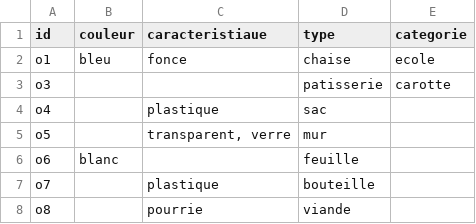
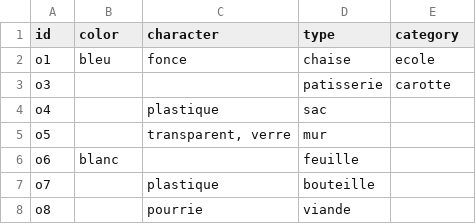
Before and after one commit to DinoJay/alix-vis, a CSV file: public/static/objet.csv, drawn as a sheet; only a part is shown.

```diff
--- a/public/static/objet.csv
+++ b/public/static/objet.csv
@@ -1,2 +1,2 @@
-id,couleur,caracteristiaue,type,categorie
+id,color,character,type,category
 o1,bleu,fonce,chaise,ecole
```
Also changed, not shown: public/static/animaux.csv, 4 other files.
